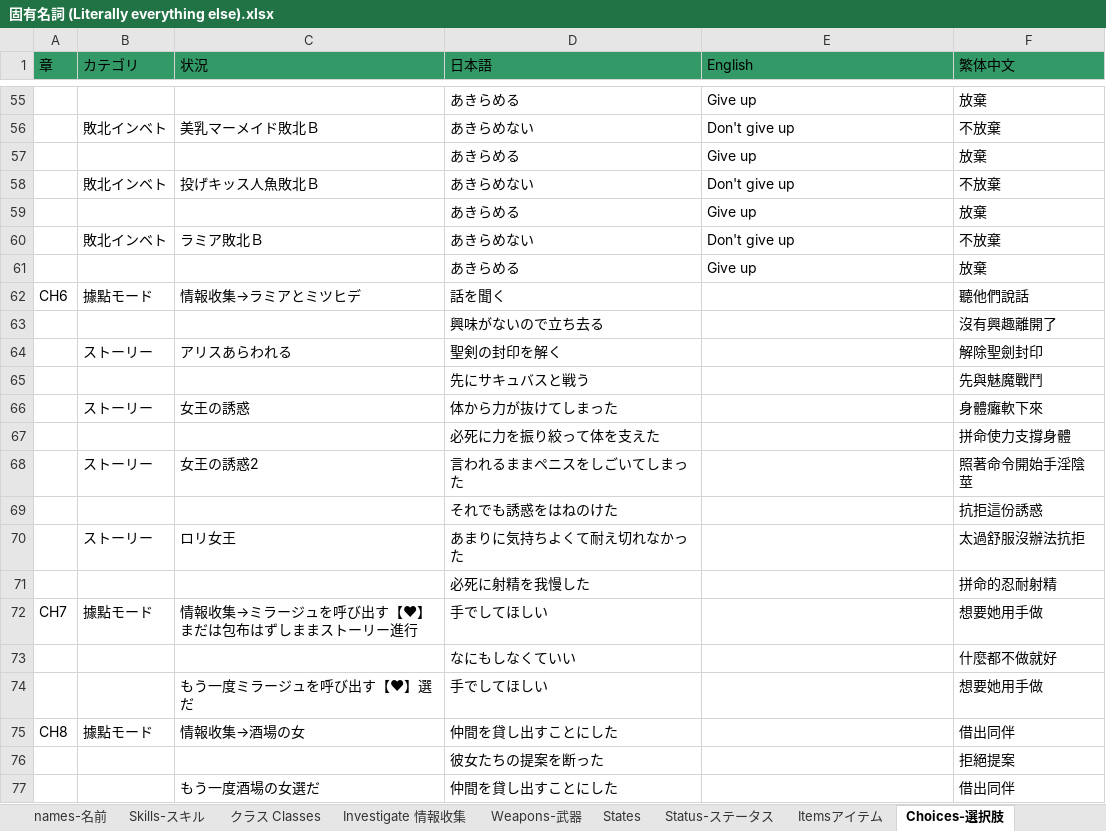
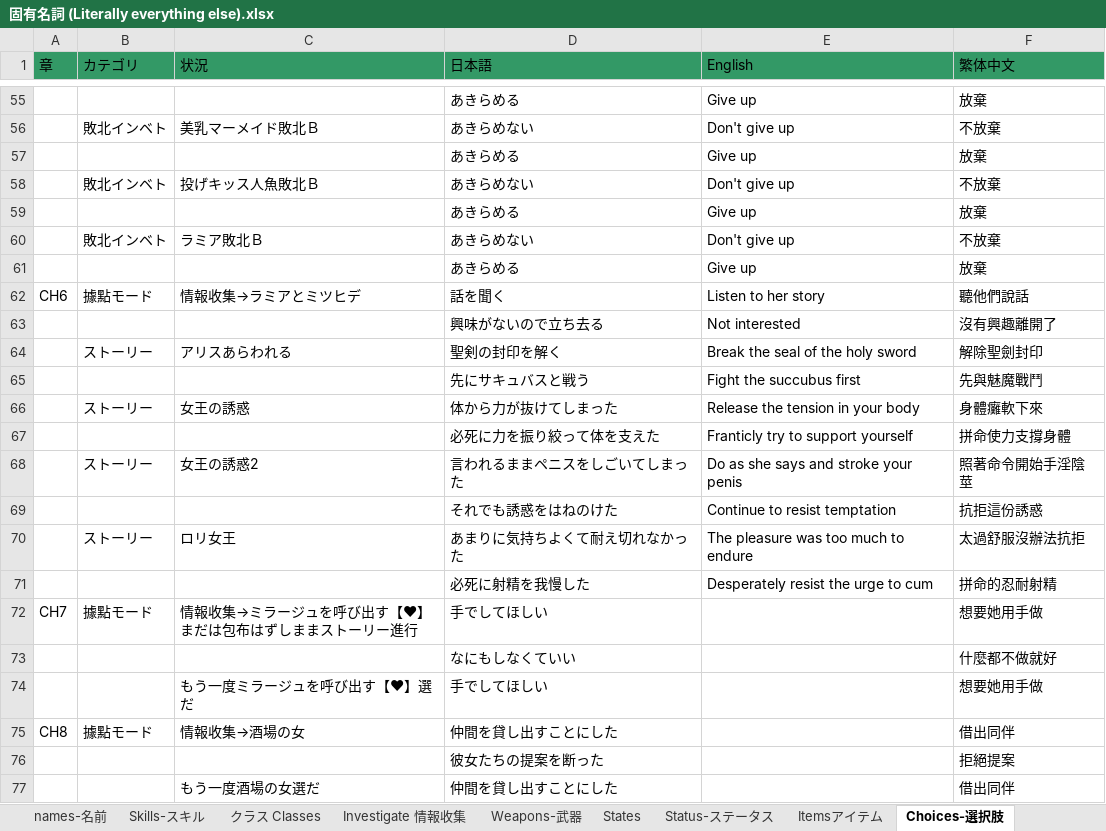
Before and after one commit to Giratena/Succubus-Senki-Translation-Project, an Excel workbook: 固有名詞 (Literally everything else).xlsx, sheet Choices-選択肢, drawn as a sheet; only a part is shown, gaps mark what is left out; values as stored, in another font and other column widths than the file's, no borders; the diff names each change by its address in the sheet, - before the commit and + after, or states it on an @@ line.

```diff
--- a/固有名詞 (Literally everything else).xlsx (sheet Choices-選択肢)
+++ b/固有名詞 (Literally everything else).xlsx (sheet Choices-選択肢)
-E62 (English): (empty)
+E62 (English): Listen to her story
-E63 (English): (empty)
+E63 (English): Not interested
-E64 (English): (empty)
+E64 (English): Break the seal of the holy sword
-E65 (English): (empty)
+E65 (English): Fight the succubus first
-E66 (English): (empty)
+E66 (English): Release the tension in your body
-E67 (English): (empty)
+E67 (English): Franticly try to support yourself
-E68 (English): (empty)
+E68 (English): Do as she says and stroke your penis
-E69 (English): (empty)
+E69 (English): Continue to resist temptation
-E70 (English): (empty)
+E70 (English): The pleasure was too much to endure
-E71 (English): (empty)
+E71 (English): Desperately resist the urge to cum
```
Also changed, not shown: sheet Changelog, sheet クラス Classes, sheet Itemsアイテム, sheet States, sheet names-名前, sheet System-システム, 3 other files.
